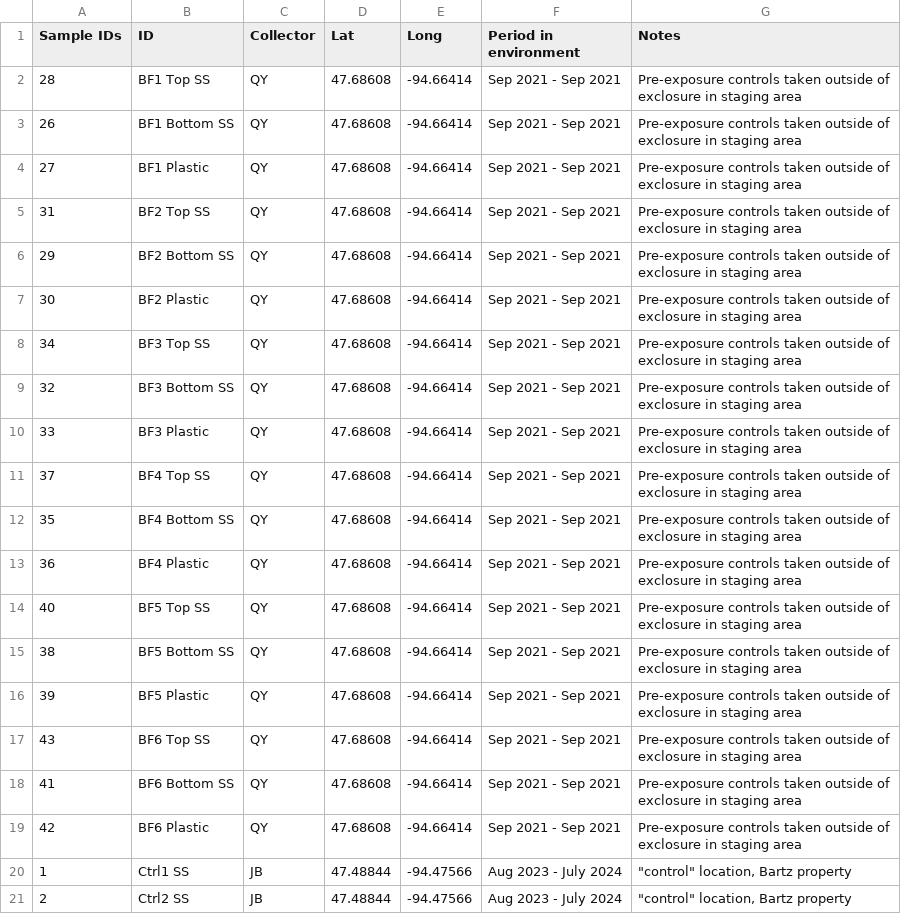
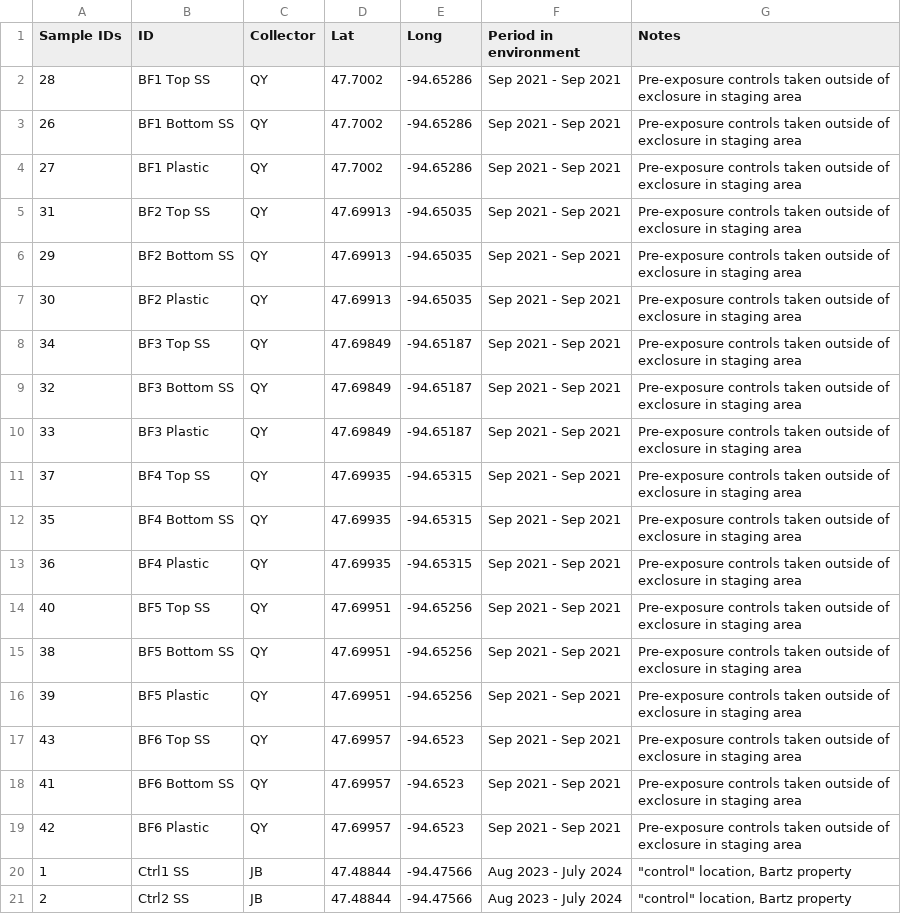
Before and after one commit to gage1145/beltrami-ppe-swabs, a CSV file: data/bird-feeder/meta.csv, drawn as a sheet; only a part is shown.

```diff
--- a/data/bird-feeder/meta.csv
+++ b/data/bird-feeder/meta.csv
@@ -1,20 +1,20 @@
 Sample IDs,ID,Collector,Lat,Long,Period in environment,Notes
-28,BF1 Top SS,QY,47.68608,-94.66414,Sep 2021 - Sep 2021,Pre-exposure controls taken outside of exclosure in staging area
-26,BF1 Bottom SS,QY,47.68608,-94.66414,Sep 2021 - Sep 2021,Pre-exposure controls taken outside of exclosure in staging area
-27,BF1 Plastic,QY,47.68608,-94.66414,Sep 2021 - Sep 2021,Pre-exposure controls taken outside of exclosure in staging area
-31,BF2 Top SS,QY,47.68608,-94.66414,Sep 2021 - Sep 2021,Pre-exposure controls taken outside of exclosure in staging area
-29,BF2 Bottom SS,QY,47.68608,-94.66414,Sep 2021 - Sep 2021,Pre-exposure controls taken outside of exclosure in staging area
-30,BF2 Plastic,QY,47.68608,-94.66414,Sep 2021 - Sep 2021,Pre-exposure controls taken outside of exclosure in staging area
-34,BF3 Top SS,QY,47.68608,-94.66414,Sep 2021 - Sep 2021,Pre-exposure controls taken outside of exclosure in staging area
-32,BF3 Bottom SS,QY,47.68608,-94.66414,Sep 2021 - Sep 2021,Pre-exposure controls taken outside of exclosure in staging area
-33,BF3 Plastic,QY,47.68608,-94.66414,Sep 2021 - Sep 2021,Pre-exposure controls taken outside of exclosure in staging area
-37,BF4 Top SS,QY,47.68608,-94.66414,Sep 2021 - Sep 2021,Pre-exposure controls taken outside of exclosure in staging area
-35,BF4 Bottom SS,QY,47.68608,-94.66414,Sep 2021 - Sep 2021,Pre-exposure controls taken outside of exclosure in staging area
-36,BF4 Plastic,QY,47.68608,-94.66414,Sep 2021 - Sep 2021,Pre-exposure controls taken outside of exclosure in staging area
-40,BF5 Top SS,QY,47.68608,-94.66414,Sep 2021 - Sep 2021,Pre-exposure controls taken outside of exclosure in staging area
-38,BF5 Bottom SS,QY,47.68608,-94.66414,Sep 2021 - Sep 2021,Pre-exposure controls taken outside of exclosure in staging area
-39,BF5 Plastic,QY,47.68608,-94.66414,Sep 2021 - Sep 2021,Pre-exposure controls taken outside of exclosure in staging area
-43,BF6 Top SS,QY,47.68608,-94.66414,Sep 2021 - Sep 2021,Pre-exposure controls taken outside of exclosure in staging area
-41,BF6 Bottom SS,QY,47.68608,-94.66414,Sep 2021 - Sep 2021,Pre-exposure controls taken outside of exclosure in staging area
-42,BF6 Plastic,QY,47.68608,-94.66414,Sep 2021 - Sep 2021,Pre-exposure controls taken outside of exclosure in staging area
+28,BF1 Top SS,QY,47.7002,-94.65286,Sep 2021 - Sep 2021,Pre-exposure controls taken outside of exclosure in staging area
+26,BF1 Bottom SS,QY,47.7002,-94.65286,Sep 2021 - Sep 2021,Pre-exposure controls taken outside of exclosure in staging area
+27,BF1 Plastic,QY,47.7002,-94.65286,Sep 2021 - Sep 2021,Pre-exposure controls taken outside of exclosure in staging area
+31,BF2 Top SS,QY,47.69913,-94.65035,Sep 2021 - Sep 2021,Pre-exposure controls taken outside of exclosure in staging area
+29,BF2 Bottom SS,QY,47.69913,-94.65035,Sep 2021 - Sep 2021,Pre-exposure controls taken outside of exclosure in staging area
+30,BF2 Plastic,QY,47.69913,-94.65035,Sep 2021 - Sep 2021,Pre-exposure controls taken outside of exclosure in staging area
+34,BF3 Top SS,QY,47.69849,-94.65187,Sep 2021 - Sep 2021,Pre-exposure controls taken outside of exclosure in staging area
+32,BF3 Bottom SS,QY,47.69849,-94.65187,Sep 2021 - Sep 2021,Pre-exposure controls taken outside of exclosure in staging area
+33,BF3 Plastic,QY,47.69849,-94.65187,Sep 2021 - Sep 2021,Pre-exposure controls taken outside of exclosure in staging area
+37,BF4 Top SS,QY,47.69935,-94.65315,Sep 2021 - Sep 2021,Pre-exposure controls taken outside of exclosure in staging area
+35,BF4 Bottom SS,QY,47.69935,-94.65315,Sep 2021 - Sep 2021,Pre-exposure controls taken outside of exclosure in staging area
+36,BF4 Plastic,QY,47.69935,-94.65315,Sep 2021 - Sep 2021,Pre-exposure controls taken outside of exclosure in staging area
+40,BF5 Top SS,QY,47.69951,-94.65256,Sep 2021 - Sep 2021,Pre-exposure controls taken outside of exclosure in staging area
+38,BF5 Bottom SS,QY,47.69951,-94.65256,Sep 2021 - Sep 2021,Pre-exposure controls taken outside of exclosure in staging area
+39,BF5 Plastic,QY,47.69951,-94.65256,Sep 2021 - Sep 2021,Pre-exposure controls taken outside of exclosure in staging area
+43,BF6 Top SS,QY,47.69957,-94.6523,Sep 2021 - Sep 2021,Pre-exposure controls taken outside of exclosure in staging area
+41,BF6 Bottom SS,QY,47.69957,-94.6523,Sep 2021 - Sep 2021,Pre-exposure controls taken outside of exclosure in staging area
+42,BF6 Plastic,QY,47.69957,-94.6523,Sep 2021 - Sep 2021,Pre-exposure controls taken outside of exclosure in staging area
 1,Ctrl1  SS,JB,47.48844,-94.47566,Aug 2023 - July 2024,"""control"" location, Bartz property"
```
Also changed, not shown: data/bird-feeder/data.csv, data/bird-feeder/tss_results.csv, 2 other files.
